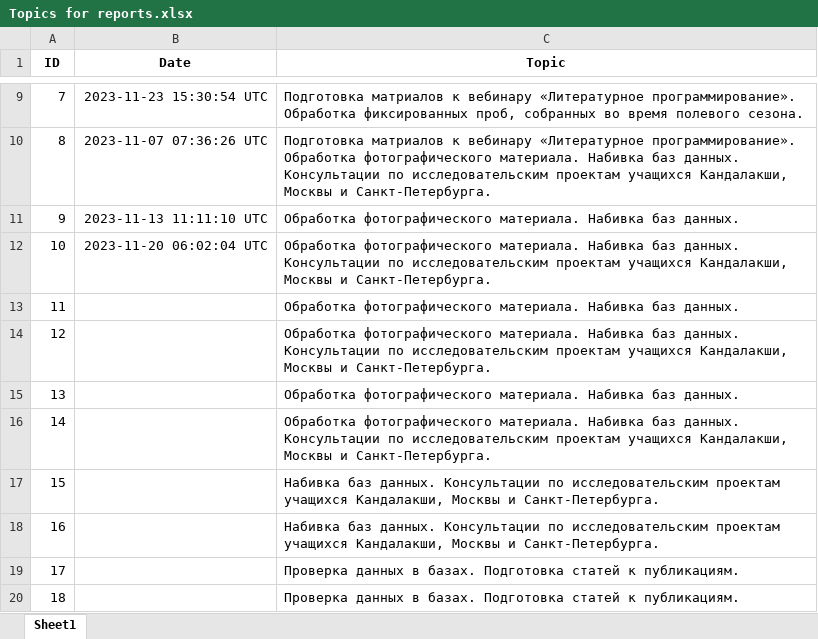
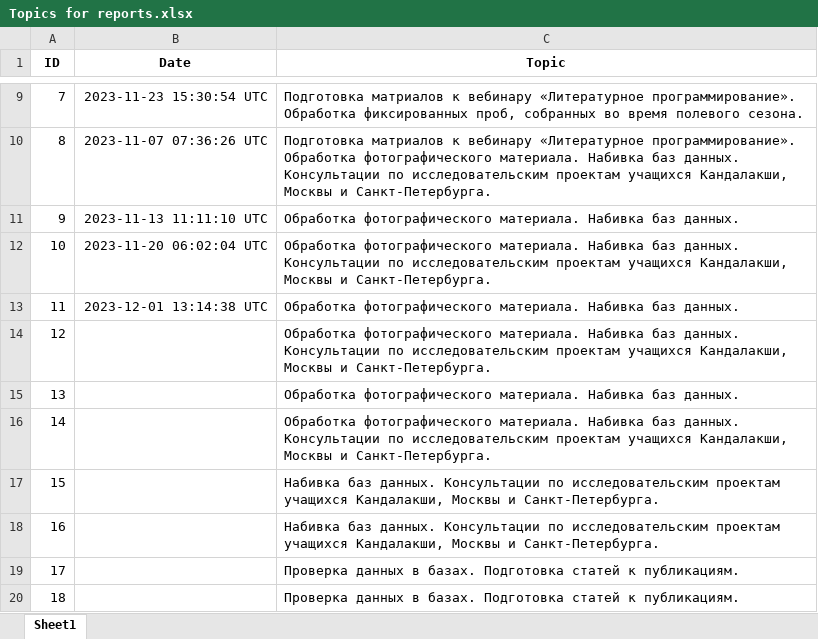
Before and after one commit to polydora/Lab-processings, an Excel workbook: Отчеты в заповедник/Reports_Generator/Topics for reports.xlsx, sheet Sheet1, drawn as a sheet; only a part is shown, gaps mark what is left out; values as stored, in another font and other column widths than the file's, no borders; the diff names each change by its address in the sheet, - before the commit and + after, or states it on an @@ line.

Commit message:
обновил отчеты

```diff
--- a/Отчеты в заповедник/Reports_Generator/Topics for reports.xlsx (sheet Sheet1)
+++ b/Отчеты в заповедник/Reports_Generator/Topics for reports.xlsx (sheet Sheet1)
-B13 (Date): (empty)
+B13 (Date): 2023-12-01 13:14:38 UTC
```
Also changed, not shown: 2 other files.
